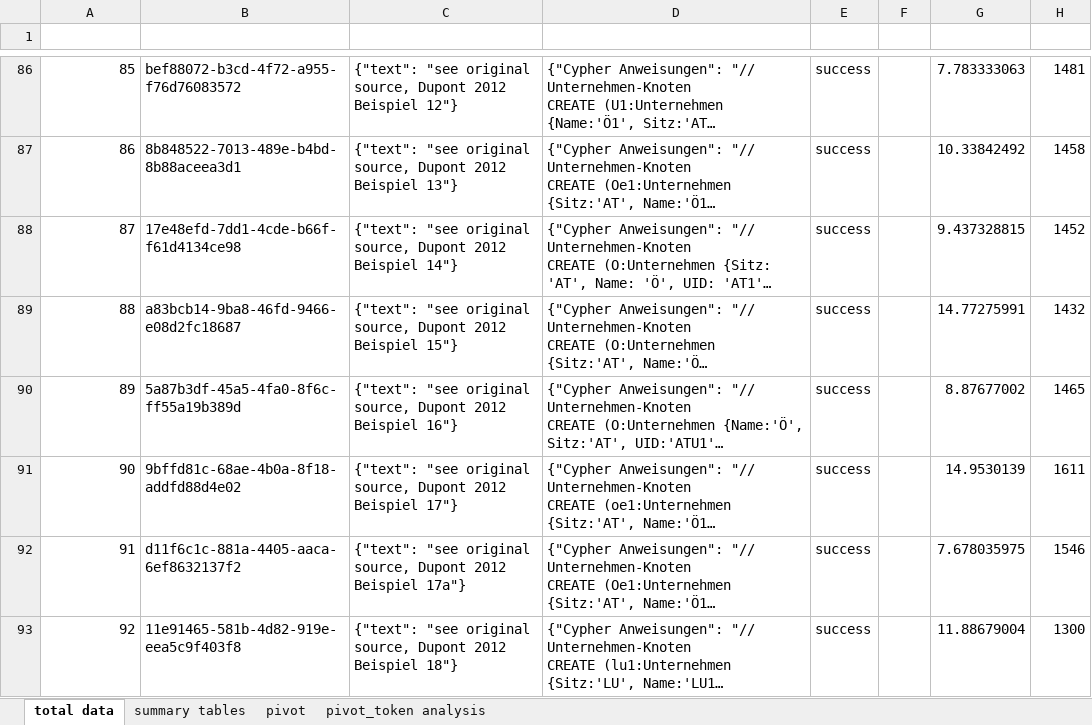
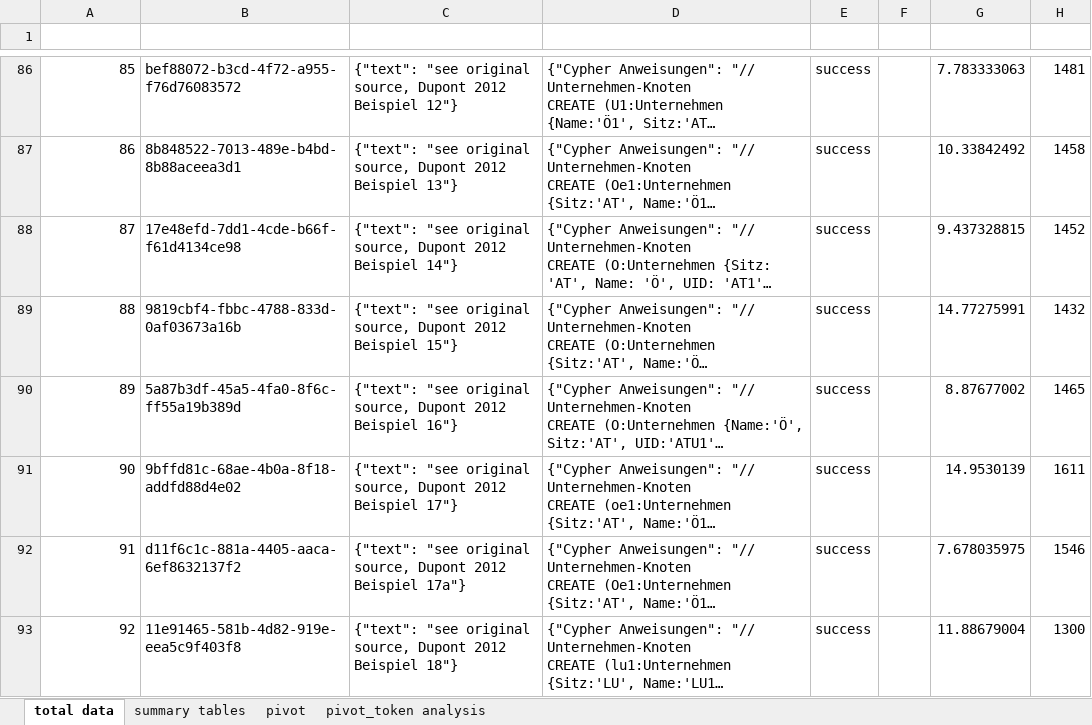
Before and after one commit to knolukas/ct-solver-results, an Excel workbook: Results_censored.xlsx, sheet total data, drawn as a sheet; only a part is shown, gaps mark what is left out; long unchanged cells end in …; values as stored, in another font and other column widths than the file's, no borders; conditional formats and table styles not drawn; the diff names each change by its address in the sheet, - before the commit and + after, or states it on an @@ line.

Commit message:
Add files via upload

```diff
--- a/Results_censored.xlsx (sheet total data)
+++ b/Results_censored.xlsx (sheet total data)
-B89 (run_id): a83bcb14-9ba8-46fd-9466-e08d2fc18687
+B89 (run_id): 9819cbf4-fbbc-4788-833d-0af03673a16b
```
